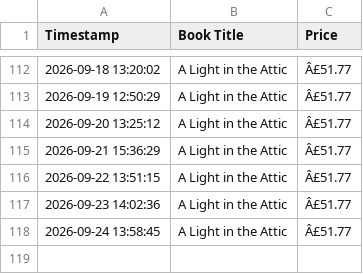
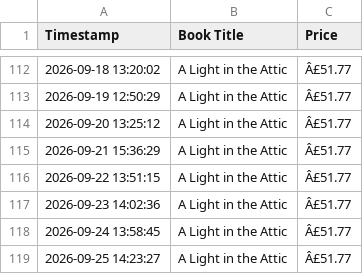
Before and after one commit to Bhanukarthik-220548/automated-price-scraper, a CSV file: price_history.csv, drawn as a sheet; only a part is shown, gaps mark what is left out; the diff names each change by its address in the sheet, - before the commit and + after, or states it on an @@ line.

```diff
--- a/price_history.csv
+++ b/price_history.csv
+row 119: 2026-09-25 14:23:27 | A Light in the Attic | Â£51.77
```
